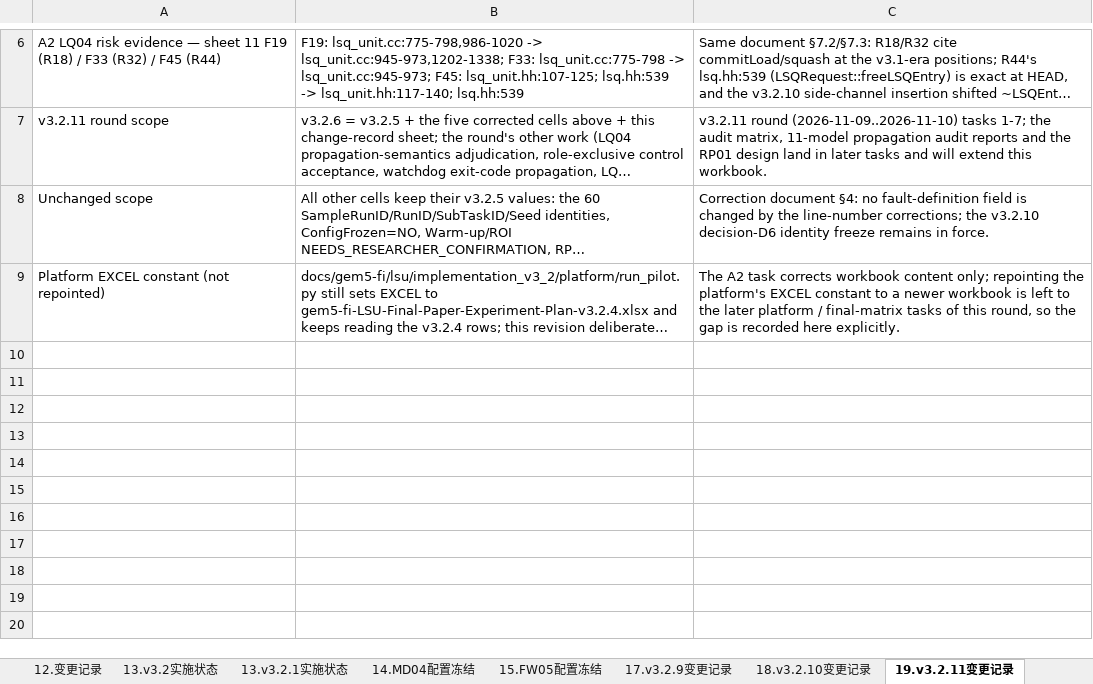
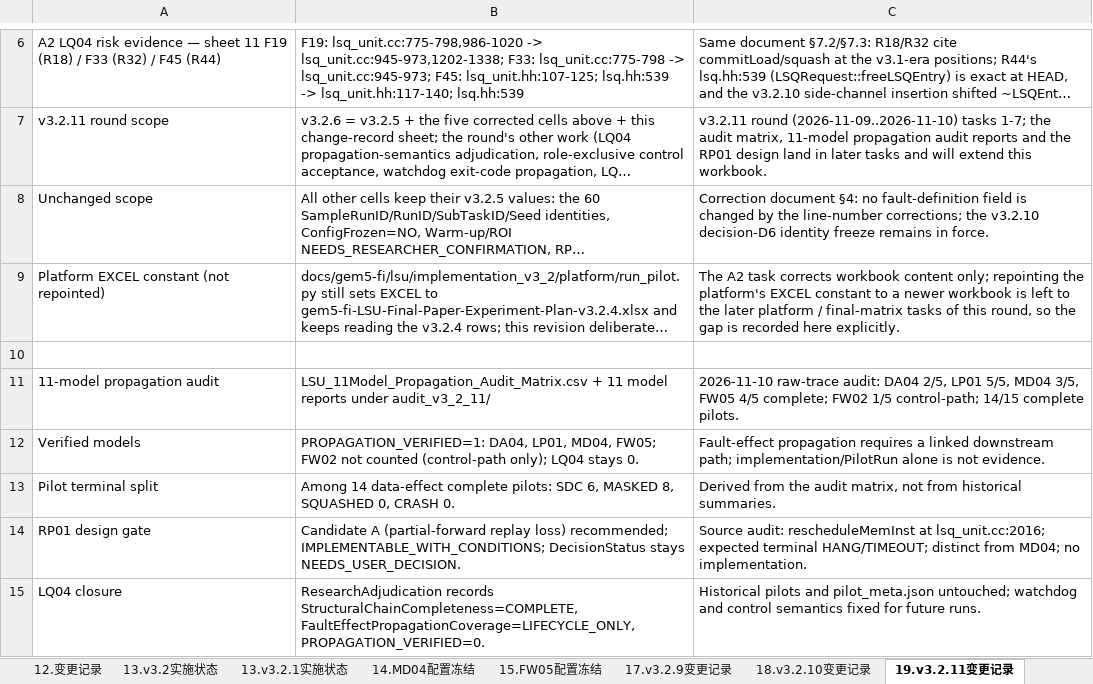
Before and after one commit to wangxumarshall/gem5-fi, an Excel workbook: docs/gem5-fi/lsu/implementation_v3_2/excel/gem5-fi-LSU-Final-Paper-Experiment-Plan-v3.2.6.xlsx, sheet 19.v3.2.11变更记录, drawn as a sheet; only a part is shown, gaps mark what is left out; long unchanged cells end in …; values as stored, in another font and other column widths than the file's, no borders; the diff names each change by its address in the sheet, - before the commit and + after, or states it on an @@ line.

Commit message:
[LSU][MDSPEC][V3.2.11][EXCEL] record the 11-model audit and RP01 gate in the model matrix and v3.2.6

```diff
--- a/docs/gem5-fi/lsu/implementation_v3_2/excel/gem5-fi-LSU-Final-Paper-Experiment-Plan-v3.2.6.xlsx (sheet 19.v3.2.11变更记录)
+++ b/docs/gem5-fi/lsu/implementation_v3_2/excel/gem5-fi-LSU-Final-Paper-Experiment-Plan-v3.2.6.xlsx (sheet 19.v3.2.11变更记录)
+row 10: (empty)
+row 11: 11-model propagation audit | LSU_11Model_Propagation_Audit_Matrix.csv + 11 model reports under audit_v3_2_11/ | 2026-11-10 raw-trace audit: DA04 2/5, LP01 5/5, MD04 3/5, FW05 4/5 complete; FW02 1/5 control-path; 14/15 complete pilots.
+row 12: Verified models | PROPAGATION_VERIFIED=1: DA04, LP01, MD04, FW05; FW02 not counted (control-path only); LQ04 stays 0. | Fault-effect propagation requires a linked downstream path; implementation/PilotRun alone is not evidence.
+row 13: Pilot terminal split | Among 14 data-effect complete pilots: SDC 6, MASKED 8, SQUASHED 0, CRASH 0. | Derived from the audit matrix, not from historical summaries.
+row 14: RP01 design gate | Candidate A (partial-forward replay loss) recommended; IMPLEMENTABLE_WITH_CONDITIONS; DecisionStatus stays NEEDS_USER_DECISION. | Source audit: rescheduleMemInst at lsq_unit.cc:2016; expected terminal HANG/TIMEOUT; distinct from MD04; no implementation.
+row 15: LQ04 closure | ResearchAdjudication records StructuralChainCompleteness=COMPLETE, FaultEffectPropagationCoverage=LIFECYCLE_ONLY, PROPAGATION_VERIFIED=0. | Historical pilots and pilot_meta.json untouched; watchdog and control semantics fixed for future runs.
```
Also changed, not shown: sheet 3.最终12模型矩阵, other sheet tabs, 3 other files.
